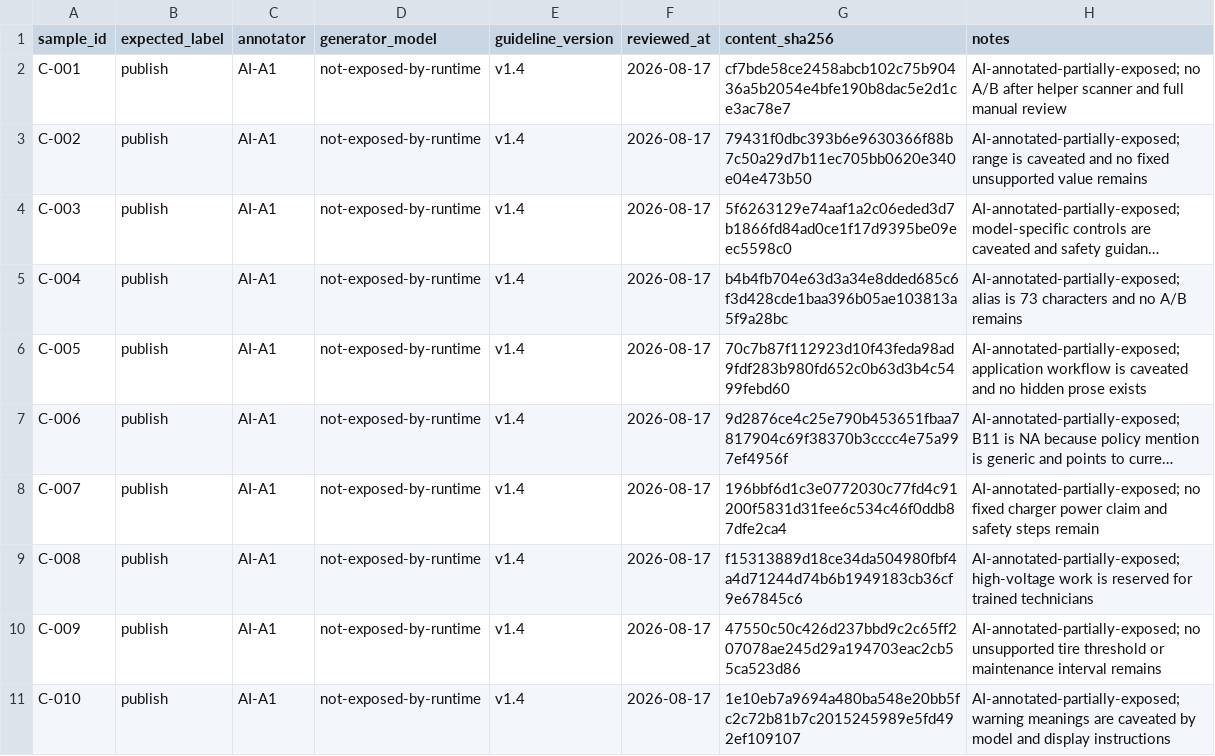
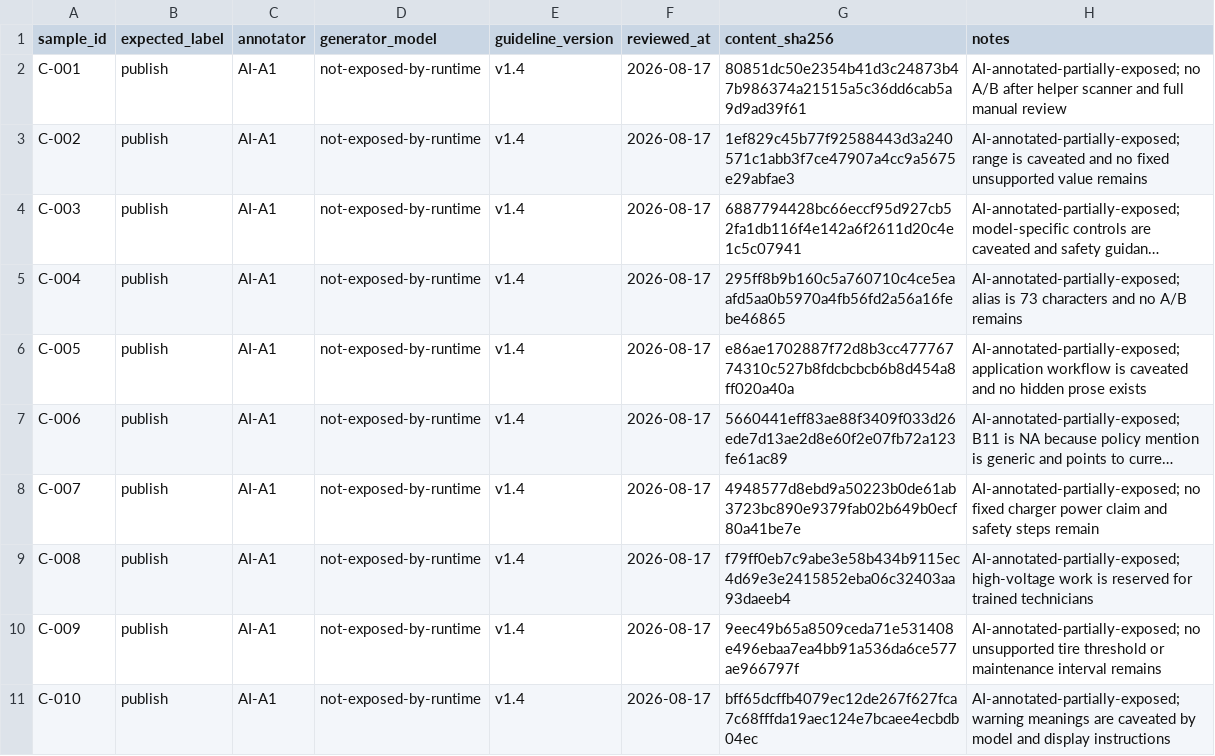
Before and after one commit to hoang1412003/drupal-multiagent-seo, a CSV file: docs/evidence/functional-clean-ai-review-v1.4.csv, drawn as a sheet; long unchanged cells end in …; the diff names each change by its address in the sheet, - before the commit and + after, or states it on an @@ line.

Commit message:
fix: khoa eol=lf cho path pin content-hash, sua hash cu bi CRLF
Phat hien khi chay lai full suite tren main sau merge PR #52: repo chua
co .gitattributes nen core.autocrlf (dung chung, co the bi doi boi tien
trinh khac dang chay trong repo) quyet dinh LF hay CRLF luc checkout -
trong khi manifest freeze va 2 file test hardcode hash lai duoc tinh o
hai thoi diem/moi truong khac nhau, tao ba phien ban hash cho cung mot
file (blob LF thuan, checkout CRLF, va hang so test).

Sua triet de: .gitattributes khoa eol=lf tuong minh cho toan bo path
nam trong policy_release.protected_paths()/_DATA_GLOBS (khong phu thuoc
autocrlf nua), renormalize lai toan bo file ve dung blob LF, roi tinh
lai hai noi con hardcode hash rieng ngoai manifest:
- test_evaluation_datasets.py: GOLD_LABELS_SHA256 + GOLD_RAW_SHA256 (33 bai)
- test_goldset_ai_v14.py: hash "gold v1 unchanged"
- docs/evidence/functional-clean-ai-review-v1.4.csv: cot content_sha256
  cho C-001..C-010

manifest.json se duoc freeze lai o commit ke tiep (freeze doi HEAD sach).

```diff
--- a/docs/evidence/functional-clean-ai-review-v1.4.csv
+++ b/docs/evidence/functional-clean-ai-review-v1.4.csv
-G2 (content_sha256): cf7bde58ce2458abcb102c75b90436a5b2054e4bfe190b8dac5e2d1ce3ac78e7
+G2 (content_sha256): 80851dc50e2354b41d3c24873b47b986374a21515a5c36dd6cab5a9d9ad39f61
-G3 (content_sha256): 79431f0dbc393b6e9630366f88b7c50a29d7b11ec705bb0620e340e04e473b50
+G3 (content_sha256): 1ef829c45b77f92588443d3a240571c1abb3f7ce47907a4cc9a5675e29abfae3
-G4 (content_sha256): 5f6263129e74aaf1a2c06eded3d7b1866fd84ad0ce1f17d9395be09eec5598c0
+G4 (content_sha256): 6887794428bc66eccf95d927cb52fa1db116f4e142a6f2611d20c4e1c5c07941
-G5 (content_sha256): b4b4fb704e63d3a34e8dded685c6f3d428cde1baa396b05ae103813a5f9a28bc
+G5 (content_sha256): 295ff8b9b160c5a760710c4ce5eaafd5aa0b5970a4fb56fd2a56a16febe46865
-G6 (content_sha256): 70c7b87f112923d10f43feda98ad9fdf283b980fd652c0b63d3b4c5499febd60
+G6 (content_sha256): e86ae1702887f72d8b3cc47776774310c527b8fdcbcbcb6b8d454a8ff020a40a
-G7 (content_sha256): 9d2876ce4c25e790b453651fbaa7817904c69f38370b3cccc4e75a997ef4956f
+G7 (content_sha256): 5660441eff83ae88f3409f033d26ede7d13ae2d8e60f2e07fb72a123fe61ac89
-G8 (content_sha256): 196bbf6d1c3e0772030c77fd4c91200f5831d31fee6c534c46f0ddb87dfe2ca4
+G8 (content_sha256): 4948577d8ebd9a50223b0de61ab3723bc890e9379fab02b649b0ecf80a41be7e
-G9 (content_sha256): f15313889d18ce34da504980fbf4a4d71244d74b6b1949183cb36cf9e67845c6
+G9 (content_sha256): f79ff0eb7c9abe3e58b434b9115ec4d69e3e2415852eba06c32403aa93daeeb4
-G10 (content_sha256): 47550c50c426d237bbd9c2c65ff207078ae245d29a194703eac2cb55ca523d86
+G10 (content_sha256): 9eec49b65a8509ceda71e531408e496ebaa7ea4bb91a536da6ce577ae966797f
-G11 (content_sha256): 1e10eb7a9694a480ba548e20bb5fc2c72b81b7c2015245989e5fd492ef109107
+G11 (content_sha256): bff65dcffb4079ec12de267f627fca7c68fffda19aec124e7bcaee4ecbdb04ec
```
Also changed, not shown: 3 other files.
